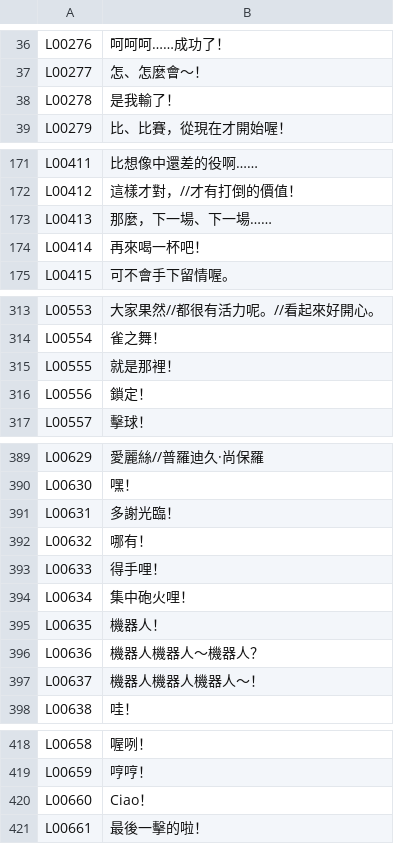
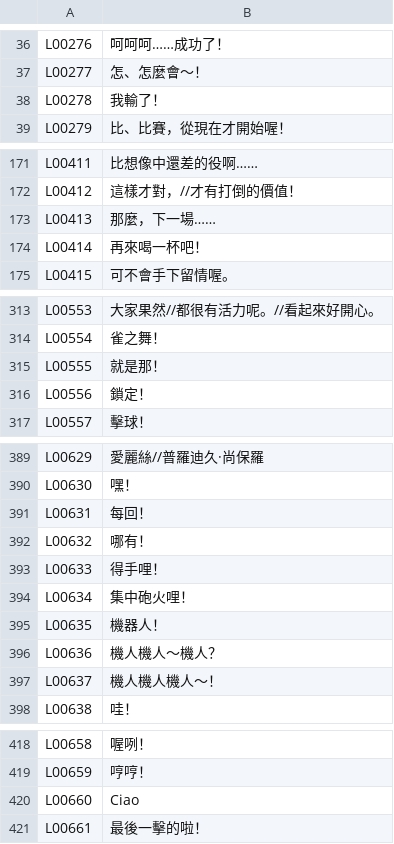
Before and after one commit to zacharylamhk/sakura-wars-4-korean-translation-patch, a TSV file: cht_work/out/p2_001.tsv, drawn as a sheet; only a part is shown, gaps mark what is left out.

```diff
--- a/cht_work/out/p2_001.tsv
+++ b/cht_work/out/p2_001.tsv
@@ -37,3 +37,3 @@ L00276	呵呵呵……成功了！
 L00277	怎、怎麼會～！
-L00278	是我輸了！
+L00278	我輸了！
 L00279	比、比賽，從現在才開始喔！
@@ -172,3 +172,3 @@ L00411	比想像中還差的役啊……
 L00412	這樣才對，//才有打倒的價值！
-L00413	那麼，下一場、下一場……
+L00413	那麼，下一場……
 L00414	再來喝一杯吧！
@@ -314,3 +314,3 @@ L00553	大家果然//都很有活力呢。//看起來好開心。
 L00554	雀之舞！
-L00555	就是那裡！
+L00555	就是那！
 L00556	鎖定！
@@ -390,3 +390,3 @@ L00629	愛麗絲//普羅迪久·尚保羅
 L00630	嘿！
-L00631	多謝光臨！
+L00631	每回！
 L00632	哪有！
@@ -395,4 +395,4 @@ L00634	集中砲火哩！
 L00635	機器人！
-L00636	機器人機器人～機器人？
-L00637	機器人機器人機器人～！
+L00636	機人機人～機人？
+L00637	機人機人機人～！
 L00638	哇！
@@ -419,3 +419,3 @@ L00658	喔咧！
 L00659	哼哼！
-L00660	Ciao！
+L00660	Ciao
 L00661	最後一擊的啦！
```
Also changed, not shown: cht_work/out/p1_003.tsv, cht_work/out/p1_013.tsv, 51 other files.
